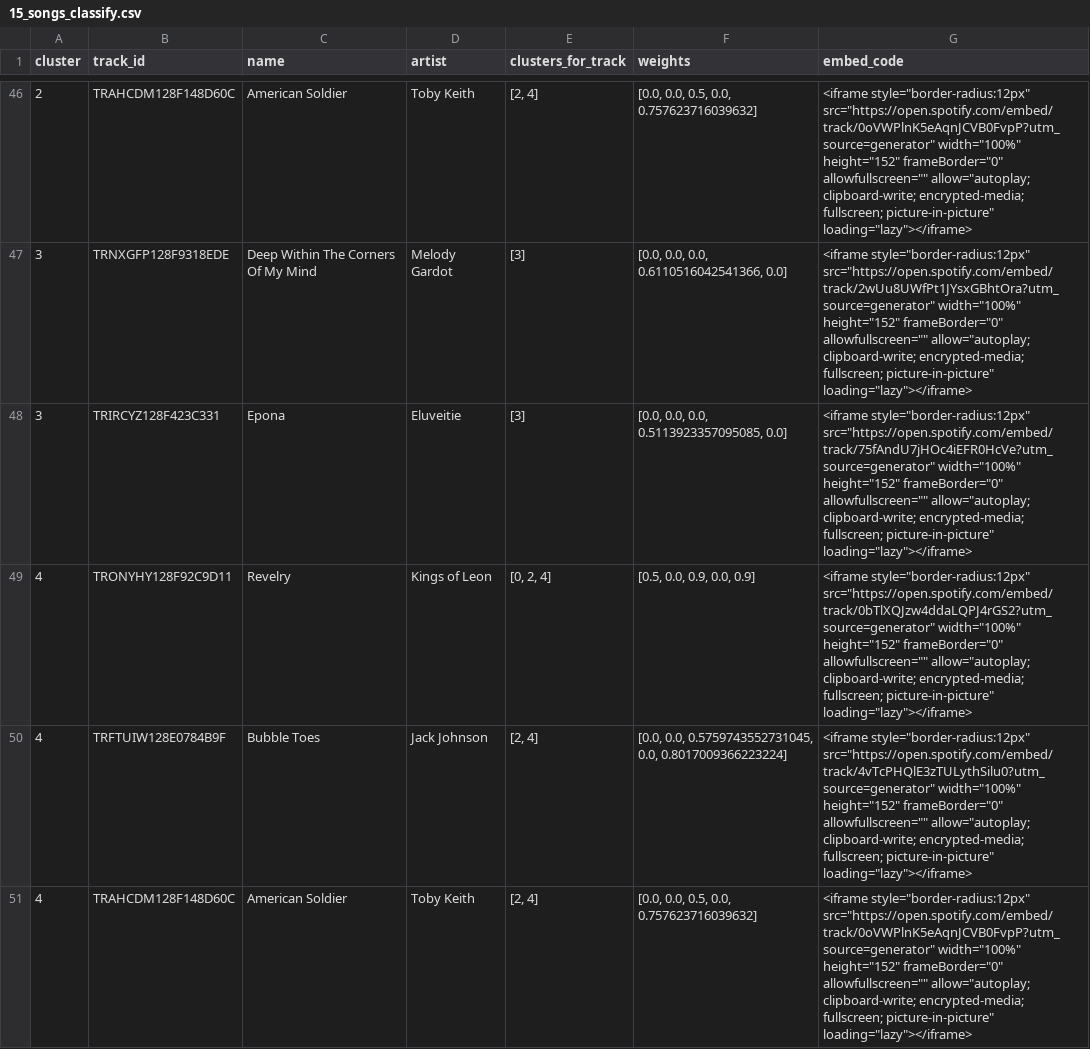
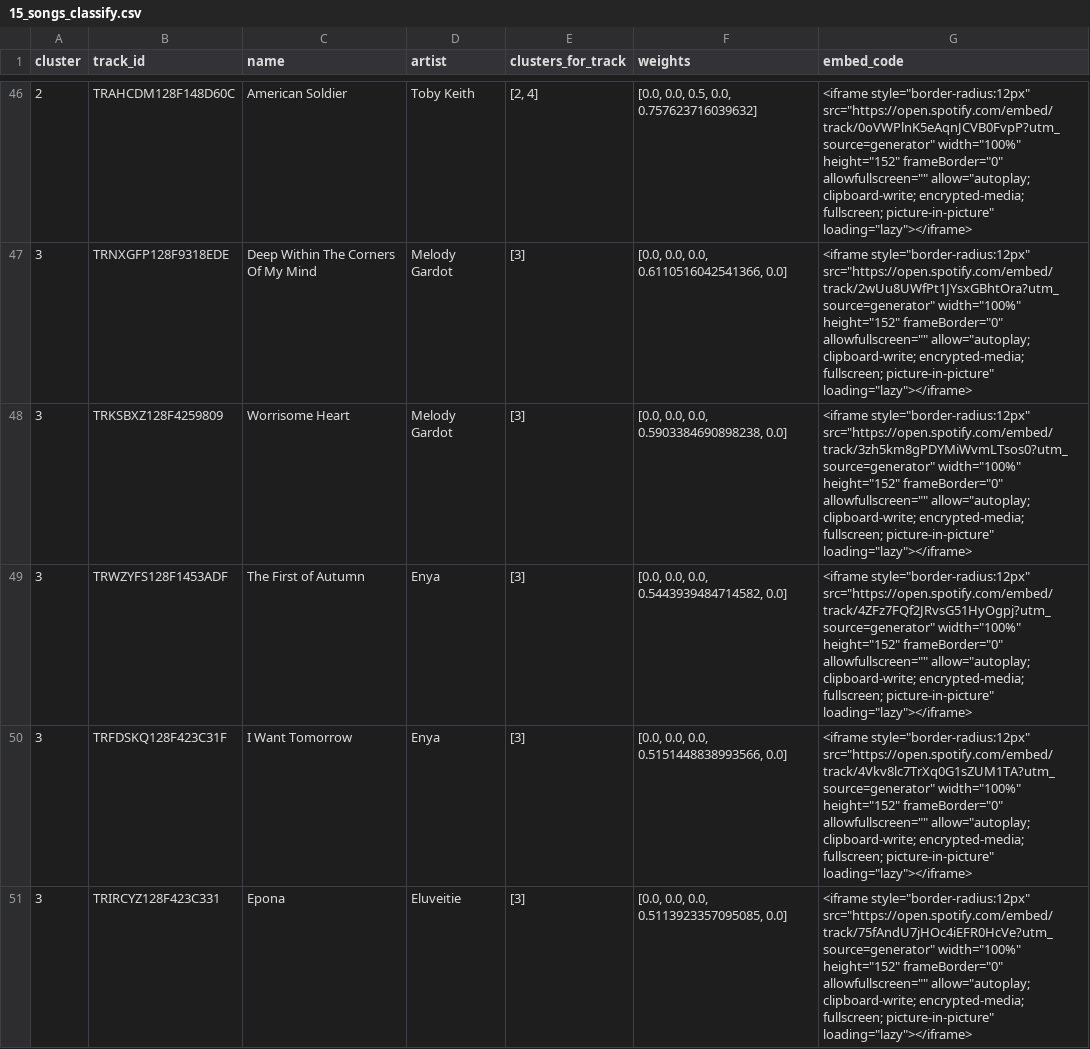
Before and after one commit to liorgan93/Demo_RankDist, a CSV file: playlists_excel/15_songs_classify.csv, drawn as a sheet; only a part is shown, gaps mark what is left out; the shorter side is filled out with more unchanged rows; the diff covers the shown part only.

Commit message:
Add files via upload

```diff
--- a/playlists_excel/15_songs_classify.csv
+++ b/playlists_excel/15_songs_classify.csv
@@ -47,2 +47,5 @@ cluster,track_id,name,artist,clusters_for_track,weights,embed_code
 3,TRNXGFP128F9318EDE,Deep Within The Corners Of My Mind,Melody Gardot,[3],"[0.0, 0.0, 0.0, 0.6110516042541366, 0.0]","<iframe style=""border-radius:12px"" src=""https://open.spotify.com/embed/track/2wUu8UWfPt1JYsxGBhtOra?utm_source=generator"" width=""100%"" height=""152"" frameBorder=""0"" allowfullscreen="""" allow=""autoplay; clipboard-write; encrypted-media; fullscreen; picture-in-picture"" loading=""lazy""></iframe>"
+3,TRKSBXZ128F4259809,Worrisome Heart,Melody Gardot,[3],"[0.0, 0.0, 0.0, 0.5903384690898238, 0.0]","<iframe style=""border-radius:12px"" src=""https://open.spotify.com/embed/track/3zh5km8gPDYMiWvmLTsos0?utm_source=generator"" width=""100%"" height=""152"" frameBorder=""0"" allowfullscreen="""" allow=""autoplay; clipboard-write; encrypted-media; fullscreen; picture-in-picture"" loading=""lazy""></iframe>"
+3,TRWZYFS128F1453ADF,The First of Autumn,Enya,[3],"[0.0, 0.0, 0.0, 0.5443939484714582, 0.0]","<iframe style=""border-radius:12px"" src=""https://open.spotify.com/embed/track/4ZFz7FQf2JRvsG51HyOgpj?utm_source=generator"" width=""100%"" height=""152"" frameBorder=""0"" allowfullscreen="""" allow=""autoplay; clipboard-write; encrypted-media; fullscreen; picture-in-picture"" loading=""lazy""></iframe>"
+3,TRFDSKQ128F423C31F,I Want Tomorrow,Enya,[3],"[0.0, 0.0, 0.0, 0.5151448838993566, 0.0]","<iframe style=""border-radius:12px"" src=""https://open.spotify.com/embed/track/4Vkv8lc7TrXq0G1sZUM1TA?utm_source=generator"" width=""100%"" height=""152"" frameBorder=""0"" allowfullscreen="""" allow=""autoplay; clipboard-write; encrypted-media; fullscreen; picture-in-picture"" loading=""lazy""></iframe>"
 3,TRIRCYZ128F423C331,Epona,Eluveitie,[3],"[0.0, 0.0, 0.0, 0.5113923357095085, 0.0]","<iframe style=""border-radius:12px"" src=""https://open.spotify.com/embed/track/75fAndU7jHOc4iEFR0HcVe?utm_source=generator"" width=""100%"" height=""152"" frameBorder=""0"" allowfullscreen="""" allow=""autoplay; clipboard-write; encrypted-media; fullscreen; picture-in-picture"" loading=""lazy""></iframe>"
```
Also changed, not shown: 1 added row elsewhere in this file.
